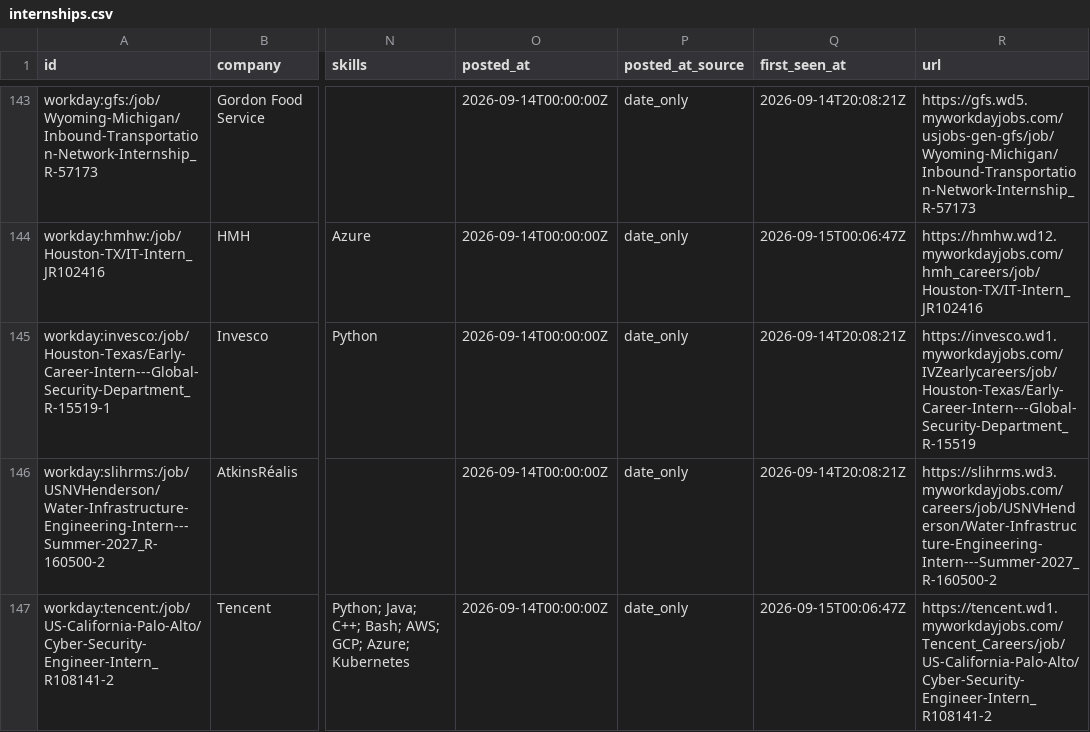
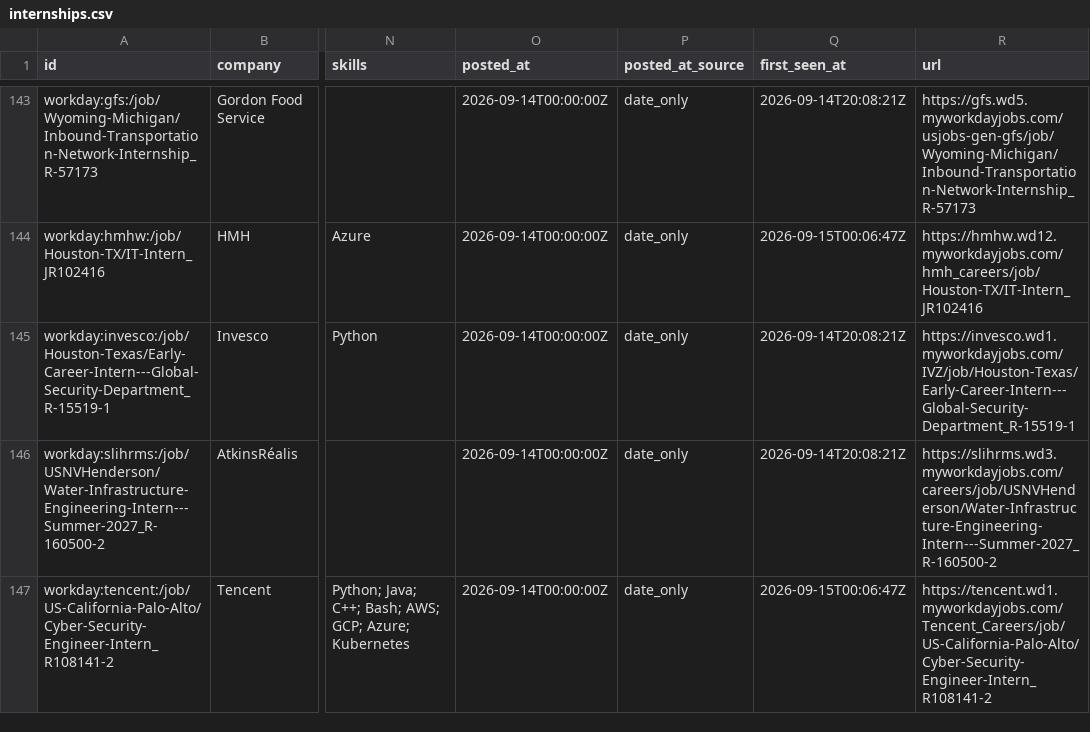
Before and after one commit to ihrtkaii/secnet-internships, a CSV file: data/internships.csv, drawn as a sheet; only a part is shown, gaps mark what is left out; the diff names each change by its address in the sheet, - before the commit and + after, or states it on an @@ line.

```diff
--- a/data/internships.csv
+++ b/data/internships.csv
-R145 (url): https://invesco.wd1.myworkdayjobs.com/IVZearlycareers/job/Houston-Texas/Early-Career-Intern---Global-Security-Department_R-15519
+R145 (url): https://invesco.wd1.myworkdayjobs.com/IVZ/job/Houston-Texas/Early-Career-Intern---Global-Security-Department_R-15519-1
```
Also changed, not shown: docs/internships.csv, 12 other files.
